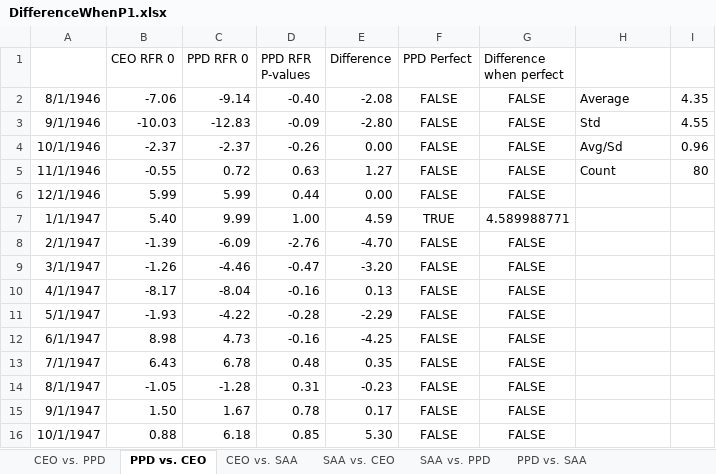
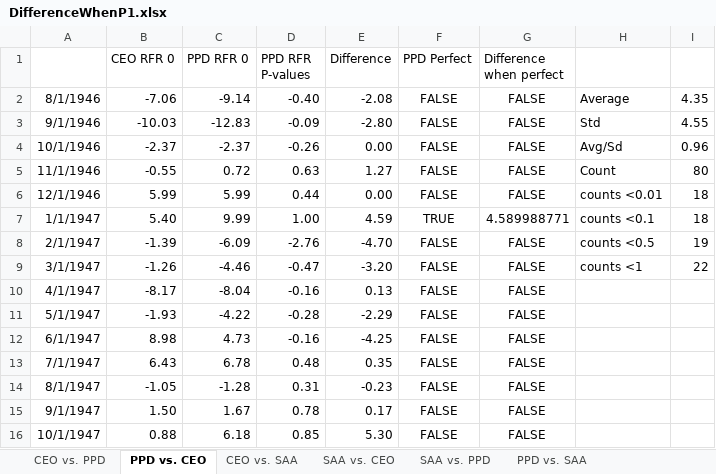
Before and after one commit to skipperafrosenborg/Thesis, an Excel workbook: Data/MonthlyReturns/Results/DifferenceWhenP1.xlsx, sheet PPD vs. CEO, drawn as a sheet; only a part is shown; values as stored, in another font and other column widths than the file's, no borders; the diff names each change by its address in the sheet, - before the commit and + after, or states it on an @@ line.

```diff
--- a/Data/MonthlyReturns/Results/DifferenceWhenP1.xlsx (sheet PPD vs. CEO)
+++ b/Data/MonthlyReturns/Results/DifferenceWhenP1.xlsx (sheet PPD vs. CEO)
-H6: (empty)
+H6: counts <0.01
-I6:I7: (empty)
+I6:I7: 18
-H7: (empty)
+H7: counts <0.1
-H8: (empty)
+H8: counts <0.5
-I8: (empty)
+I8: 19
-H9: (empty)
+H9: counts <1
-I9: (empty)
+I9: 22
```
Also changed, not shown: sheet CEO vs. PPD, sheet PPD vs. SAA, sheet CEO vs. SAA, sheet SAA vs. PPD, sheet SAA vs. CEO.
